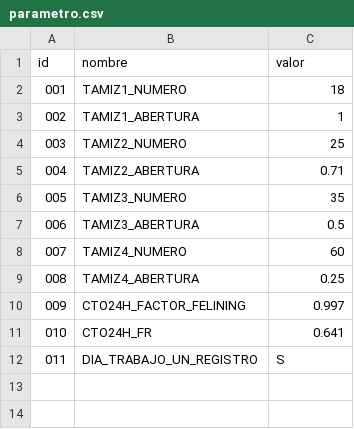
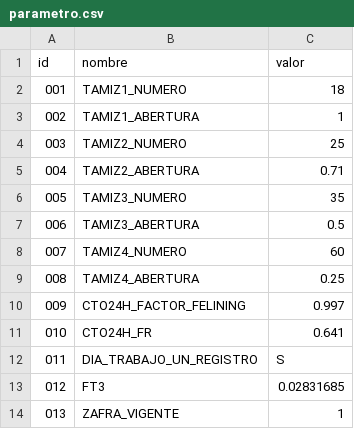
Before and after one commit to carlosjulioperez/handsoncode, a CSV file: etc/importData/csv/parametro.csv, drawn as a sheet; the diff names each change by its address in the sheet, - before the commit and + after, or states it on an @@ line.

```diff
--- a/etc/importData/csv/parametro.csv
+++ b/etc/importData/csv/parametro.csv
+row 13: 012 | FT3 | 0.02831685
+row 14: 013 | ZAFRA_VIGENTE | 1
```
Also changed, not shown: 7 other files.
